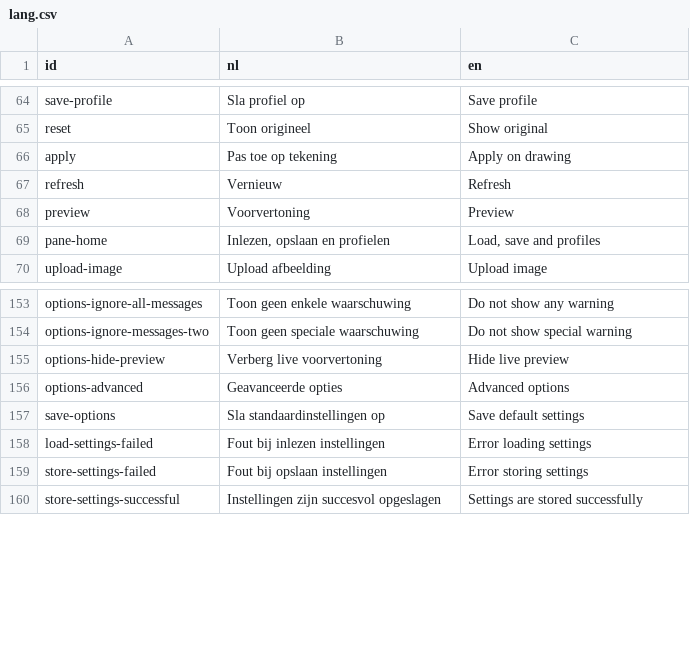
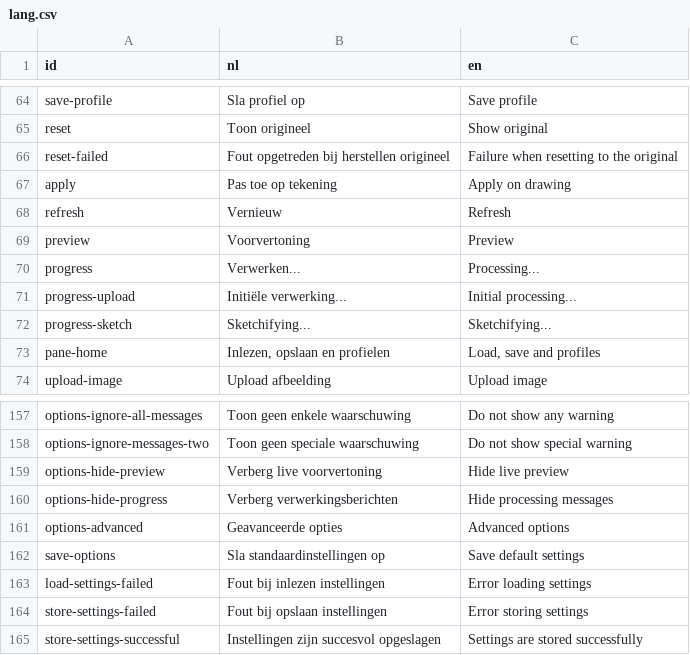
Before and after one commit to ErikOnBike/toolparadise-website, a CSV file: data/lang.csv, drawn as a sheet; only a part is shown, gaps mark what is left out.

Commit message:
Add progress message for (potentially) long running processes

```diff
--- a/data/lang.csv
+++ b/data/lang.csv
@@ -65,2 +65,3 @@
 "reset","Toon origineel","Show original"
+"reset-failed","Fout opgetreden bij herstellen origineel","Failure when resetting to the original"
 "apply","Pas toe op tekening","Apply on drawing"
@@ -68,2 +69,5 @@
 "preview","Voorvertoning","Preview"
+"progress","Verwerken...","Processing..."
+"progress-upload","Initiële verwerking...","Initial processing..."
+"progress-sketch","Sketchifying...","Sketchifying..."
 "pane-home","Inlezen, opslaan en profielen","Load, save and profiles"
@@ -155,2 +159,3 @@
 "options-hide-preview","Verberg live voorvertoning","Hide live preview"
+"options-hide-progress","Verberg verwerkingsberichten","Hide processing messages"
 "options-advanced","Geavanceerde opties","Advanced options"
```
Also changed, not shown: 6 other files.
